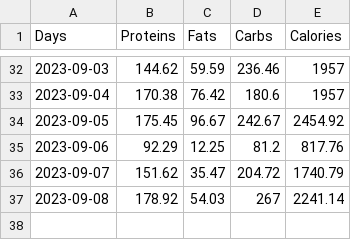
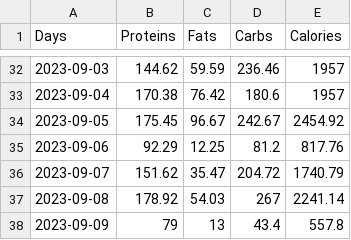
Before and after one commit to avibrahms/nutrition, a CSV file: nutrients.csv, drawn as a sheet; only a part is shown, gaps mark what is left out; the diff names each change by its address in the sheet, - before the commit and + after, or states it on an @@ line.

```diff
--- a/nutrients.csv
+++ b/nutrients.csv
+row 38: 2023-09-09 | 79 | 13 | 43.4 | 557.8
```
Also changed, not shown: 11 other files.
